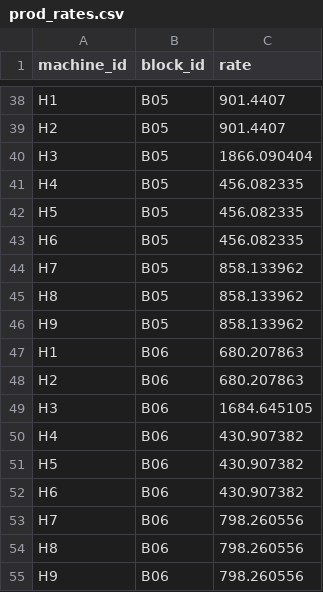
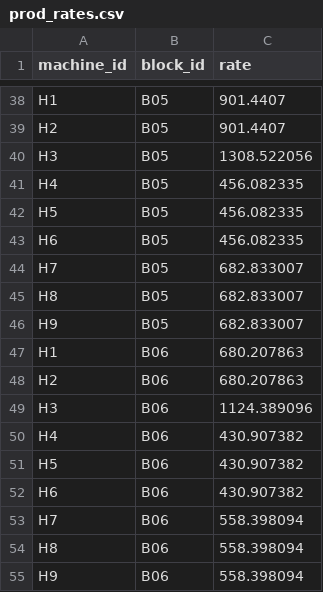
Before and after one commit to UBC-FRESH/fhops, a CSV file: examples/small21/data/prod_rates.csv, drawn as a sheet; only a part is shown, gaps mark what is left out.

```diff
--- a/examples/small21/data/prod_rates.csv
+++ b/examples/small21/data/prod_rates.csv
@@ -39,3 +39,3 @@ H1,B05,901.4407
 H2,B05,901.4407
-H3,B05,1866.090404
+H3,B05,1308.522056
 H4,B05,456.082335
@@ -43,8 +43,8 @@ H5,B05,456.082335
 H6,B05,456.082335
-H7,B05,858.133962
-H8,B05,858.133962
-H9,B05,858.133962
+H7,B05,682.833007
+H8,B05,682.833007
+H9,B05,682.833007
 H1,B06,680.207863
 H2,B06,680.207863
-H3,B06,1684.645105
+H3,B06,1124.389096
 H4,B06,430.907382
@@ -52,4 +52,4 @@ H5,B06,430.907382
 H6,B06,430.907382
-H7,B06,798.260556
-H8,B06,798.260556
-H9,B06,798.260556
+H7,B06,558.398094
+H8,B06,558.398094
+H9,B06,558.398094
```
Also changed, not shown: examples/large84/data/blocks.csv, examples/large84/data/prod_rates.csv, 11 other files.
